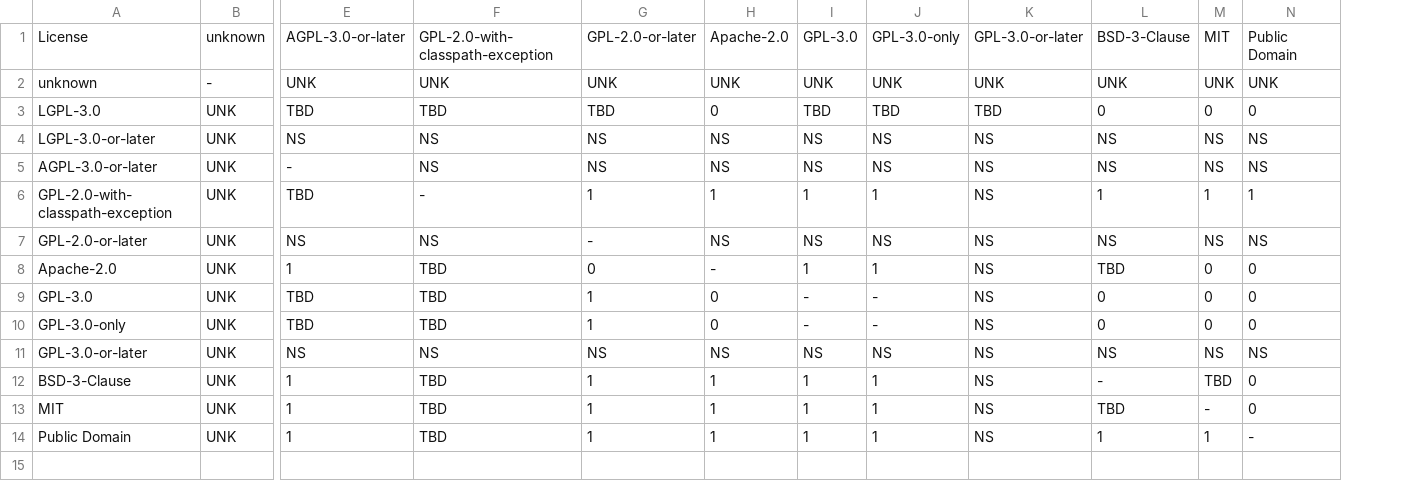
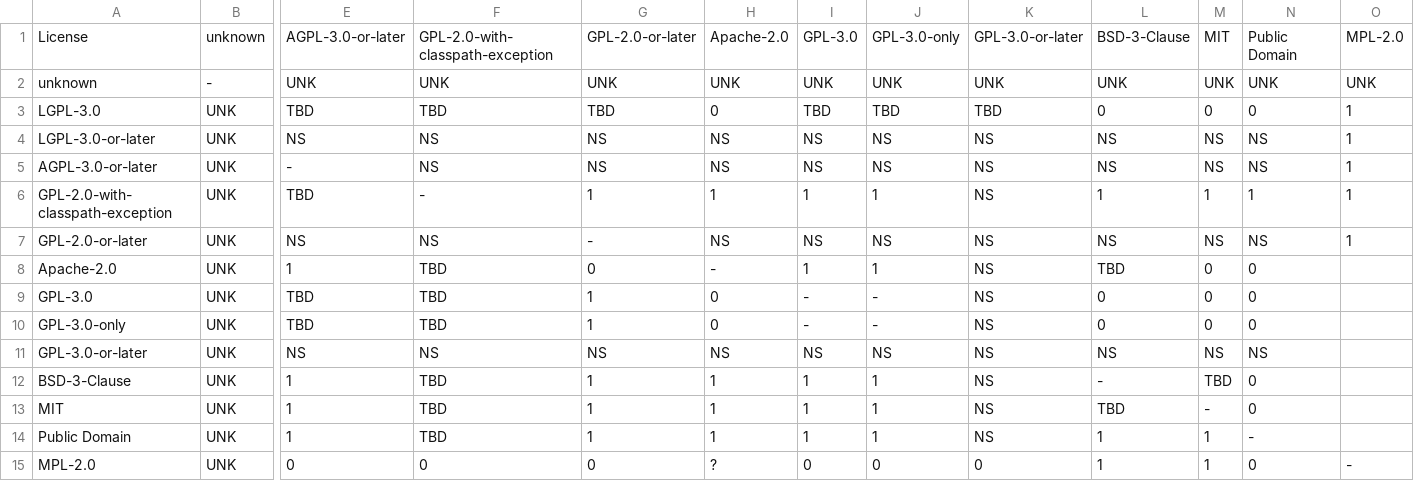
Before and after one commit to endocode/LCV-CM, a CSV file: csv/licenses_tests.csv, drawn as a sheet; only a part is shown, gaps mark what is left out; rows hold the shown columns only; the diff names each change by its address in the sheet, - before the commit and + after, or states it on an @@ line.

Commit message:
added resume of tests conducted. Added MPL-2.0 to the licenses_tests.csv Trying to interpretate OSADL matrix. Need to integrate it to validate the "or-later" licenses found within the 30 tests.

```diff
--- a/csv/licenses_tests.csv
+++ b/csv/licenses_tests.csv
+column O, rows 1-7: MPL-2.0 | UNK | 1 | 1 | 1 | 1 | 1
+row 15: MPL-2.0 | UNK | 0 | 0 | 0 | ? | 0 | 0 | 0 | 1 | 1 | 0 | -
```
Also changed, not shown: 3 other files.
